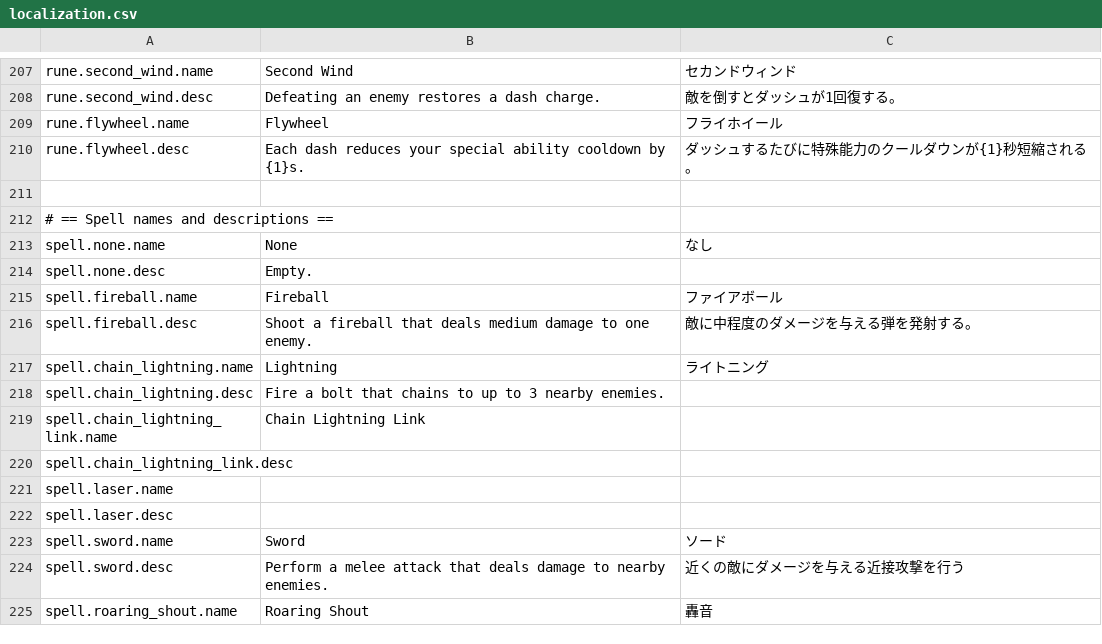
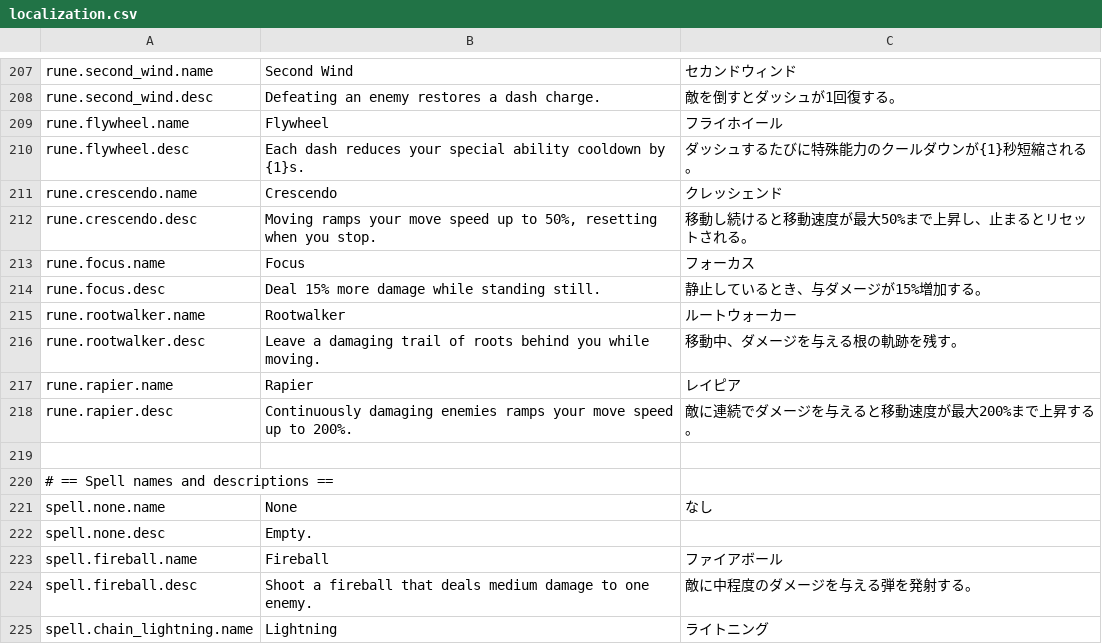
Before and after one commit to SquidGodDev/runic-rogues, a CSV file: Source/data/localization.csv, drawn as a sheet; only a part is shown, gaps mark what is left out; the shorter side is filled out with more unchanged rows; the diff names each change by its address in the sheet, - before the commit and + after, or states it on an @@ line.

Commit message:
Add crescendo, focus, rootwalker, and rapier runes

```diff
--- a/Source/data/localization.csv
+++ b/Source/data/localization.csv
+row 211: rune.crescendo.name | Crescendo | クレッシェンド
+row 212: rune.crescendo.desc | Moving ramps your move speed up to 50%, resetting when you stop. | 移動し続けると移動速度が最大50%まで上昇し、止まるとリセットされる。
+row 213: rune.focus.name | Focus | フォーカス
+row 214: rune.focus.desc | Deal 15% more damage while standing still. | 静止しているとき、与ダメージが15%増加する。
+row 215: rune.rootwalker.name | Rootwalker | ルートウォーカー
+row 216: rune.rootwalker.desc | Leave a damaging trail of roots behind you while moving. | 移動中、ダメージを与える根の軌跡を残す。
+row 217: rune.rapier.name | Rapier | レイピア
+row 218: rune.rapier.desc | Continuously damaging enemies ramps your move speed up to 200%. | 敵に連続でダメージを与えると移動速度が最大200%まで上昇する。
```
Also changed, not shown: 17 other files.
